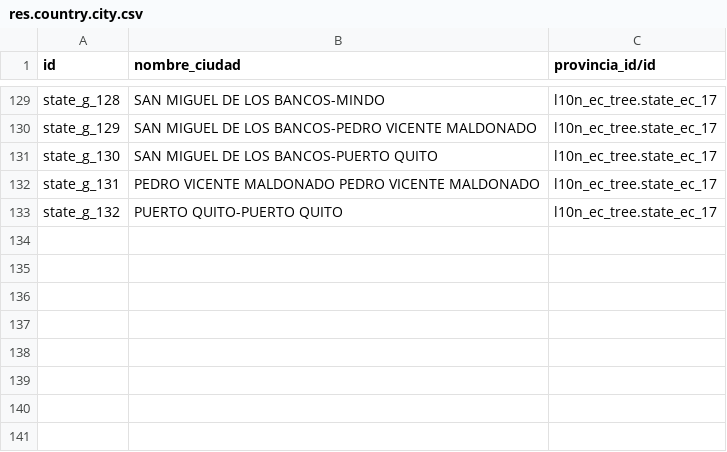
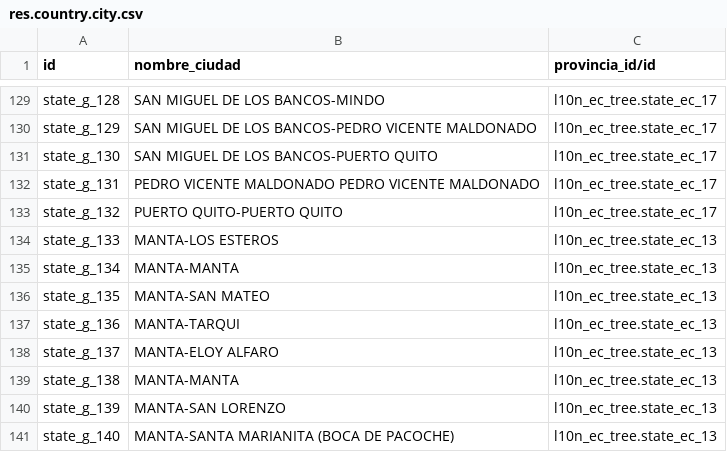
Before and after one commit to aigiler/promoautoecuador, a CSV file: l10n_ec_tree/data/res.country.city.csv, drawn as a sheet; only a part is shown, gaps mark what is left out; the diff names each change by its address in the sheet, - before the commit and + after, or states it on an @@ line.

Commit message:
Update res.country.city.csv

```diff
--- a/l10n_ec_tree/data/res.country.city.csv
+++ b/l10n_ec_tree/data/res.country.city.csv
+row 134: state_g_133 | MANTA-LOS ESTEROS | l10n_ec_tree.state_ec_13
+row 135: state_g_134 | MANTA-MANTA | l10n_ec_tree.state_ec_13
+row 136: state_g_135 | MANTA-SAN MATEO | l10n_ec_tree.state_ec_13
+row 137: state_g_136 | MANTA-TARQUI | l10n_ec_tree.state_ec_13
+row 138: state_g_137 | MANTA-ELOY ALFARO | l10n_ec_tree.state_ec_13
+row 139: state_g_138 | MANTA-MANTA | l10n_ec_tree.state_ec_13
+row 140: state_g_139 | MANTA-SAN LORENZO | l10n_ec_tree.state_ec_13
+row 141: state_g_140 | MANTA-SANTA MARIANITA (BOCA DE PACOCHE) | l10n_ec_tree.state_ec_13
```
